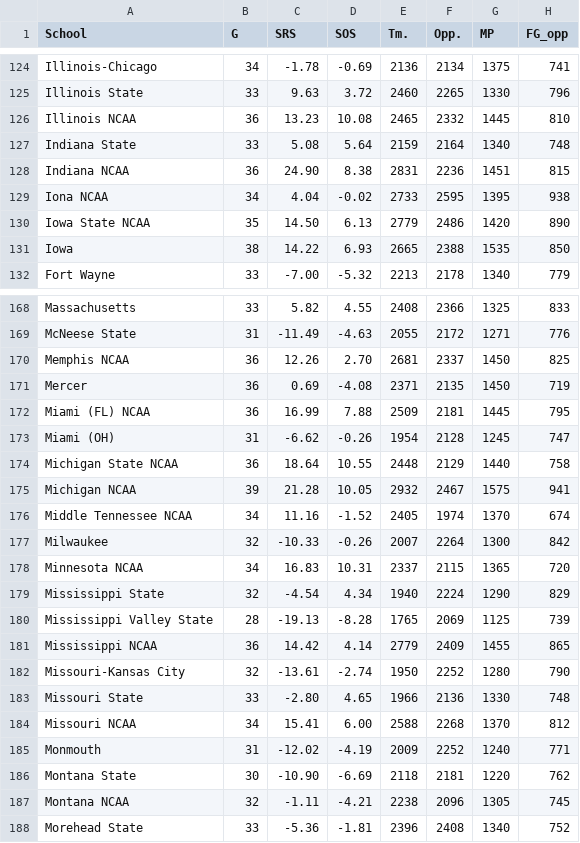
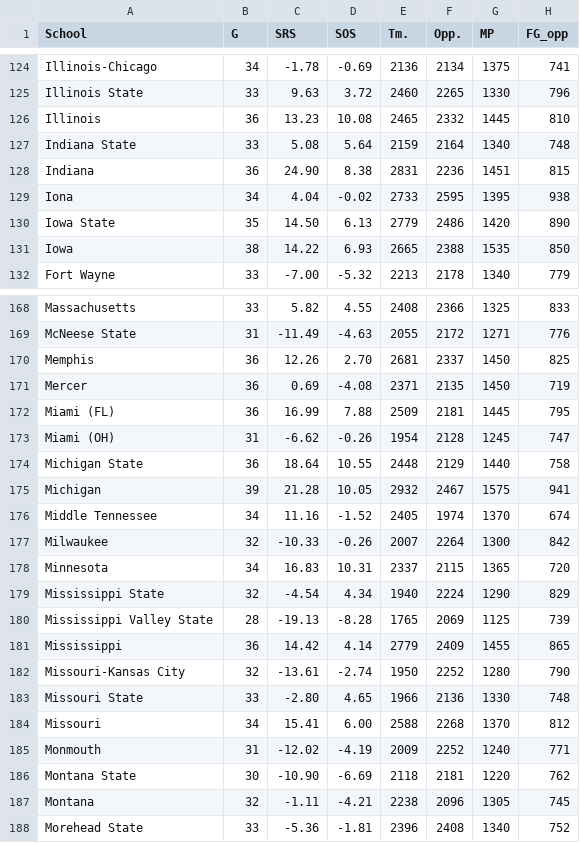
Before and after one commit to pjmartinkus/College_Basketball, a CSV file: Data/SportsReference/2013_stats.csv, drawn as a sheet; only a part is shown, gaps mark what is left out; the diff covers the shown part only; the diff names each change by its address in the sheet, - before the commit and + after, or states it on an @@ line.

```diff
--- a/Data/SportsReference/2013_stats.csv
+++ b/Data/SportsReference/2013_stats.csv
-A126 (School): Illinois NCAA
+A126 (School): Illinois
-A128 (School): Indiana NCAA
+A128 (School): Indiana
-A129 (School): Iona NCAA
+A129 (School): Iona
-A130 (School): Iowa State NCAA
+A130 (School): Iowa State
-A170 (School): Memphis NCAA
+A170 (School): Memphis
-A172 (School): Miami (FL) NCAA
+A172 (School): Miami (FL)
-A174 (School): Michigan State NCAA
+A174 (School): Michigan State
-A175 (School): Michigan NCAA
+A175 (School): Michigan
-A176 (School): Middle Tennessee NCAA
+A176 (School): Middle Tennessee
-A178 (School): Minnesota NCAA
+A178 (School): Minnesota
-A181 (School): Mississippi NCAA
+A181 (School): Mississippi
-A184 (School): Missouri NCAA
+A184 (School): Missouri
-A187 (School): Montana NCAA
+A187 (School): Montana
```
Also changed, not shown: 55 edited cells elsewhere in this file, Data/SportsReference/2011_stats.csv, Data/SportsReference/2012_stats.csv, 8 other files.
